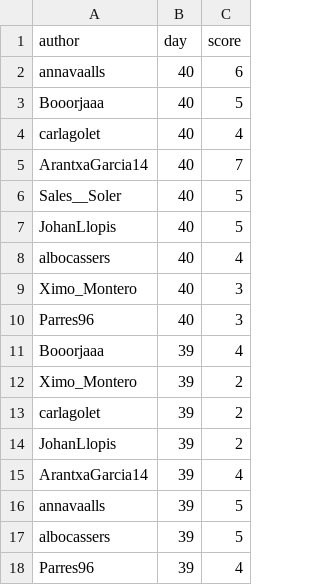
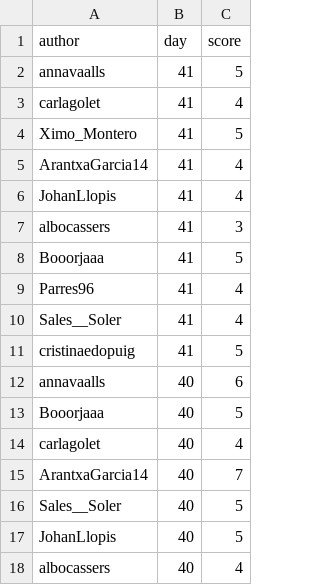
Before and after one commit to aleixalcacer/wordleCAT, a CSV file: results.csv, drawn as a sheet; only a part is shown; the shorter side is filled out with more unchanged rows.

Commit message:
Automated report

```diff
--- a/results.csv
+++ b/results.csv
@@ -1,2 +1,12 @@
 author,day,score
+annavaalls,41,5
+carlagolet,41,4
+Ximo_Montero,41,5
+ArantxaGarcia14,41,4
+JohanLlopis,41,4
+albocassers,41,3
+Booorjaaa,41,5
+Parres96,41,4
+Sales__Soler,41,4
+cristinaedopuig,41,5
 annavaalls,40,6
```
